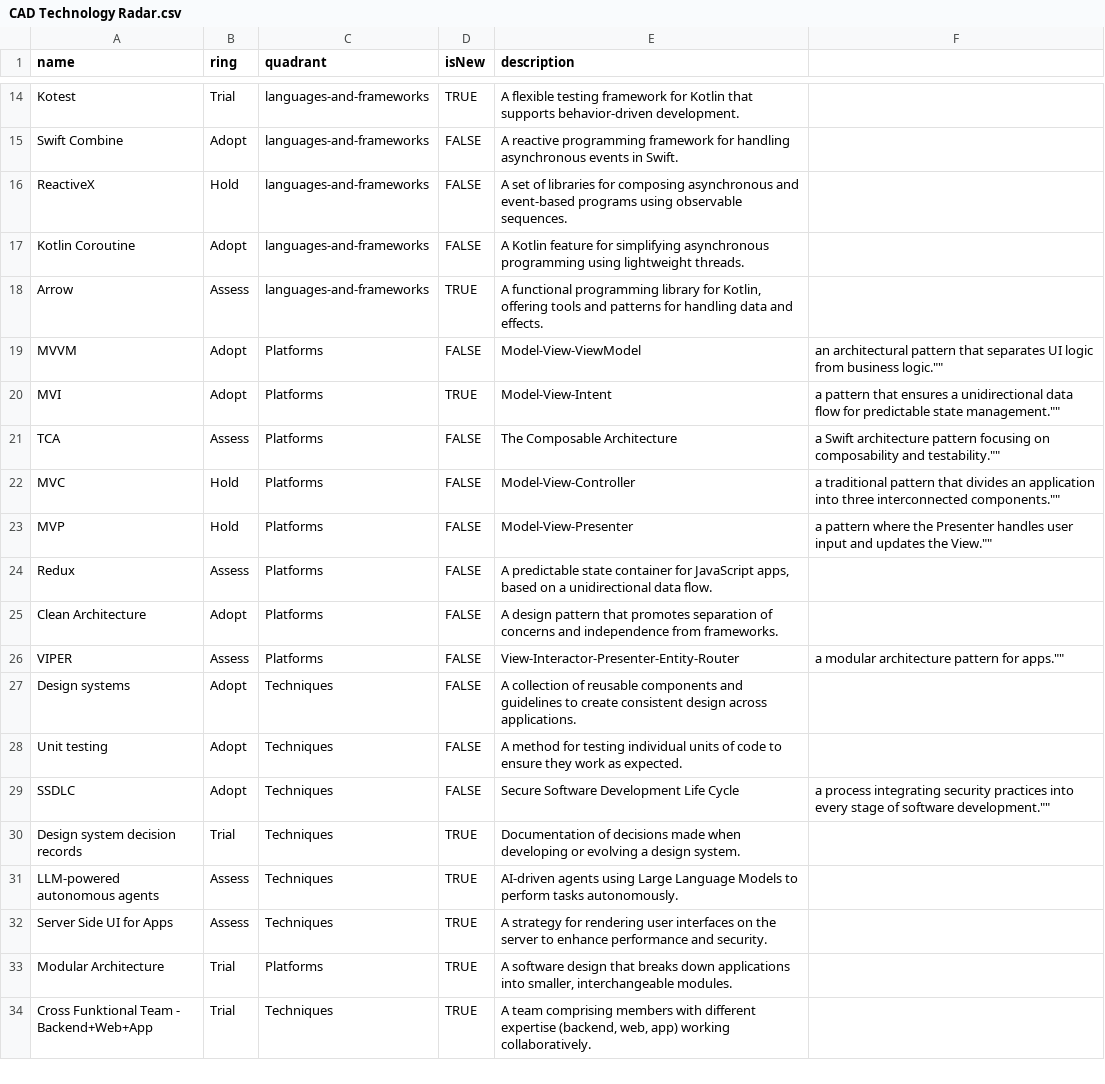
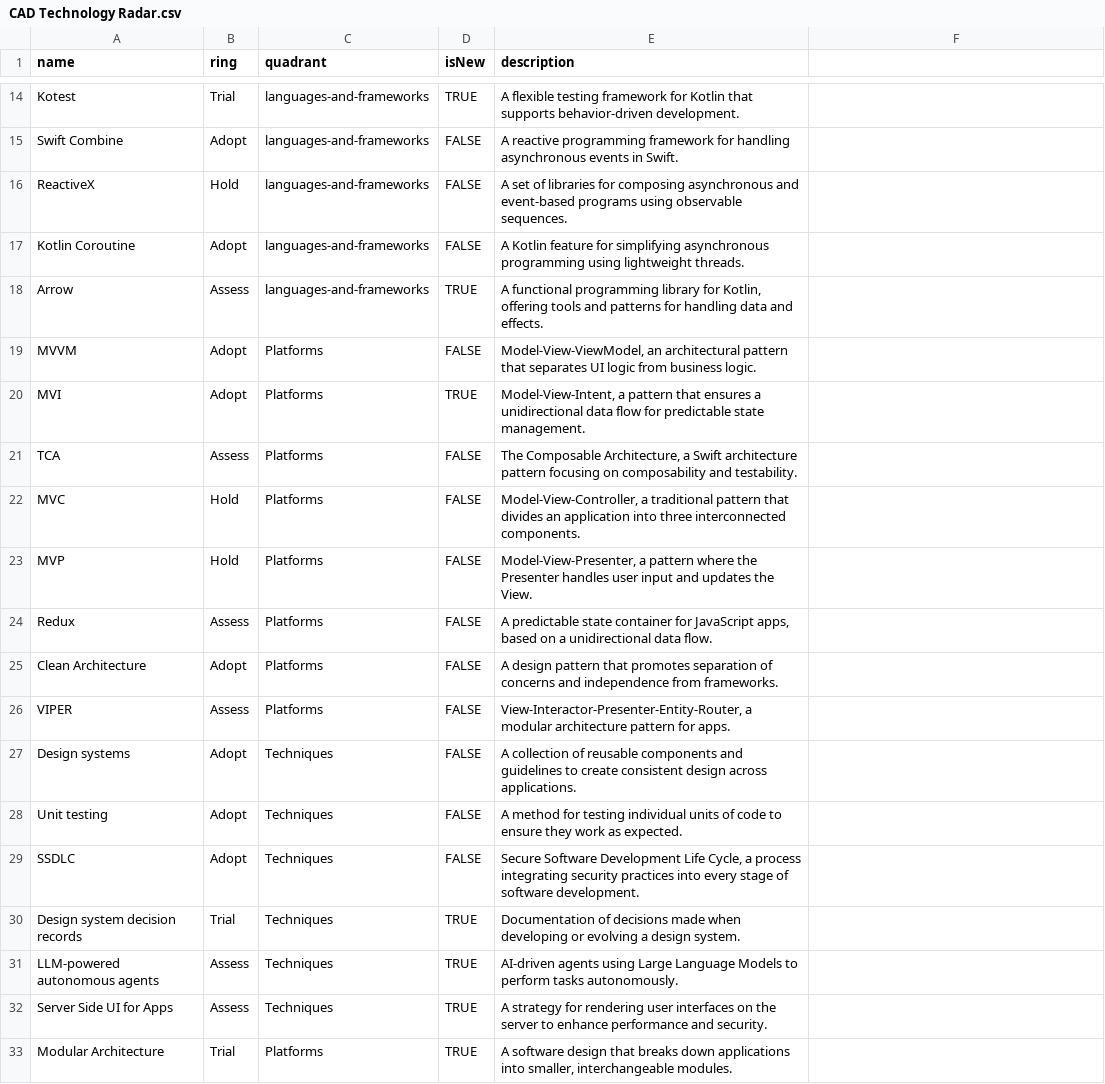
Before and after one commit to accapps/TechRadar, a CSV file: CAD Technology Radar.csv, drawn as a sheet; only a part is shown, gaps mark what is left out; the shorter side is filled out with more unchanged rows.

Commit message:
fixed missing descriptions

```diff
--- a/CAD Technology Radar.csv
+++ b/CAD Technology Radar.csv
@@ -18,13 +18,13 @@ Kotlin Coroutine,Adopt,languages-and-frameworks,FALSE,"A Kotlin feature for simp
 Arrow,Assess,languages-and-frameworks,TRUE,"A functional programming library for Kotlin, offering tools and patterns for handling data and effects.",,
-MVVM,Adopt,Platforms,FALSE,""Model-View-ViewModel, an architectural pattern that separates UI logic from business logic."",,
-MVI,Adopt,Platforms,TRUE,""Model-View-Intent, a pattern that ensures a unidirectional data flow for predictable state management."",,
-TCA,Assess,Platforms,FALSE,""The Composable Architecture, a Swift architecture pattern focusing on composability and testability."",,
-MVC,Hold,Platforms,FALSE,""Model-View-Controller, a traditional pattern that divides an application into three interconnected components."",,
-MVP,Hold,Platforms,FALSE,""Model-View-Presenter, a pattern where the Presenter handles user input and updates the View."",,
+MVVM,Adopt,Platforms,FALSE,"Model-View-ViewModel, an architectural pattern that separates UI logic from business logic.",,
+MVI,Adopt,Platforms,TRUE,"Model-View-Intent, a pattern that ensures a unidirectional data flow for predictable state management.",,
+TCA,Assess,Platforms,FALSE,"The Composable Architecture, a Swift architecture pattern focusing on composability and testability.",,
+MVC,Hold,Platforms,FALSE,"Model-View-Controller, a traditional pattern that divides an application into three interconnected components.",,
+MVP,Hold,Platforms,FALSE,"Model-View-Presenter, a pattern where the Presenter handles user input and updates the View.",,
 Redux,Assess,Platforms,FALSE,"A predictable state container for JavaScript apps, based on a unidirectional data flow.",,
 Clean Architecture,Adopt,Platforms,FALSE,"A design pattern that promotes separation of concerns and independence from frameworks.",,
-VIPER,Assess,Platforms,FALSE,""View-Interactor-Presenter-Entity-Router, a modular architecture pattern for apps."",,
+VIPER,Assess,Platforms,FALSE,"View-Interactor-Presenter-Entity-Router, a modular architecture pattern for apps.",,
 Design systems,Adopt,Techniques,FALSE,"A collection of reusable components and guidelines to create consistent design across applications.",,
 Unit testing,Adopt,Techniques,FALSE,"A method for testing individual units of code to ensure they work as expected.",,
-SSDLC,Adopt,Techniques,FALSE,""Secure Software Development Life Cycle, a process integrating security practices into every stage of software development."",,
+SSDLC,Adopt,Techniques,FALSE,"Secure Software Development Life Cycle, a process integrating security practices into every stage of software development.",,
 Design system decision records,Trial,Techniques,TRUE,"Documentation of decisions made when developing or evolving a design system.",,
```
